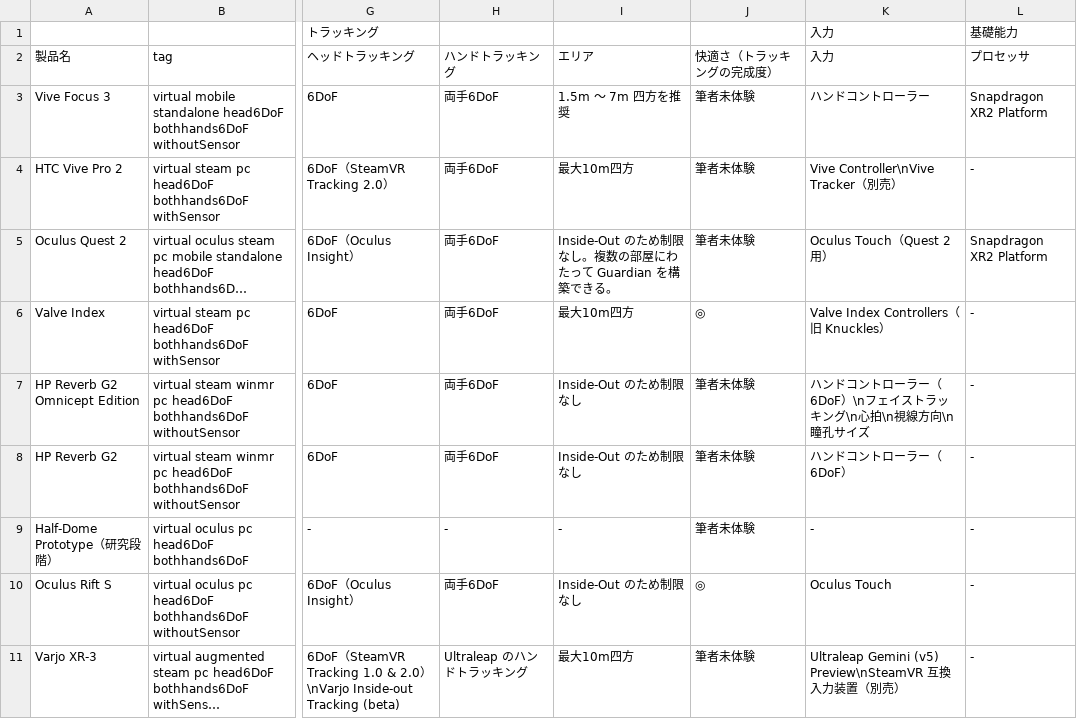
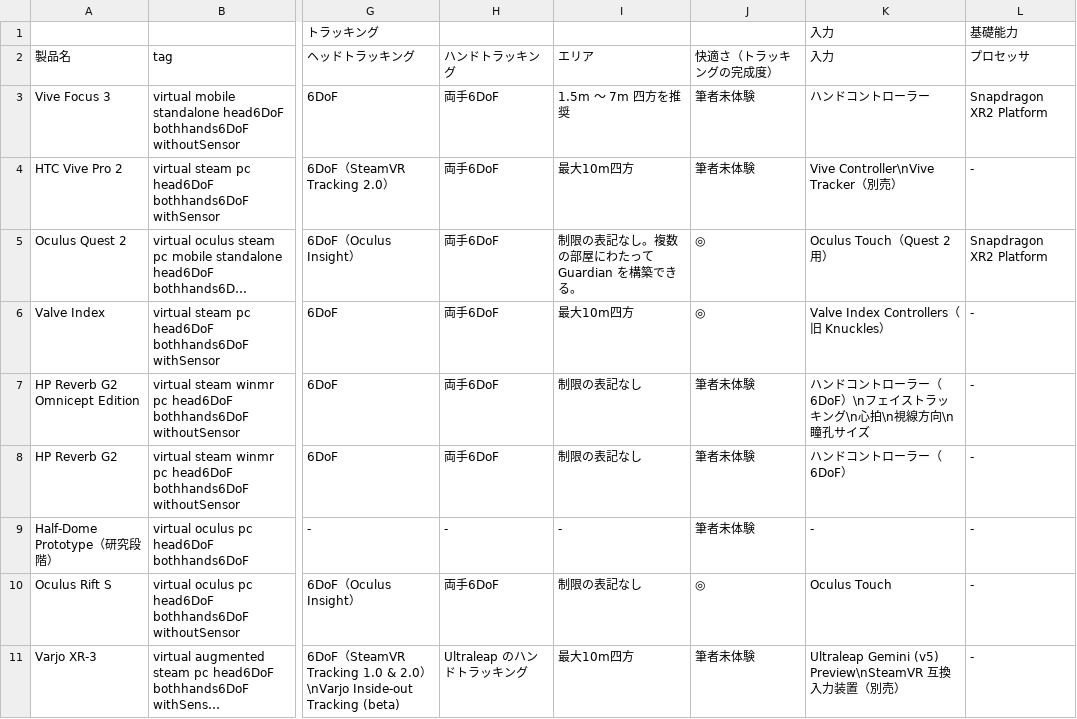
Before and after one commit to yutokun/XR-Headset-Comparison, a TSV file: headset.tsv, drawn as a sheet; only a part is shown, gaps mark what is left out; long unchanged cells end in …; the diff covers the shown part only; the diff names each change by its address in the sheet, - before the commit and + after, or states it on an @@ line.

Commit message:
視度調節や快適さ、トラッキング範囲の更新

```diff
--- a/headset.tsv
+++ b/headset.tsv
-I5 (エリア): Inside-Out のため制限なし。複数の部屋にわたって Guardian を構築できる。
+I5 (エリア): 制限の表記なし。複数の部屋にわたって Guardian を構築できる。
-J5 (快適さ（トラッキングの完成度）): 筆者未体験
+J5 (快適さ（トラッキングの完成度）): ◎
-I7:I8 (エリア): Inside-Out のため制限なし
+I7:I8 (エリア): 制限の表記なし
-I10 (エリア): Inside-Out のため制限なし
+I10 (エリア): 制限の表記なし
```
Also changed, not shown: 33 edited cells elsewhere in this file.
